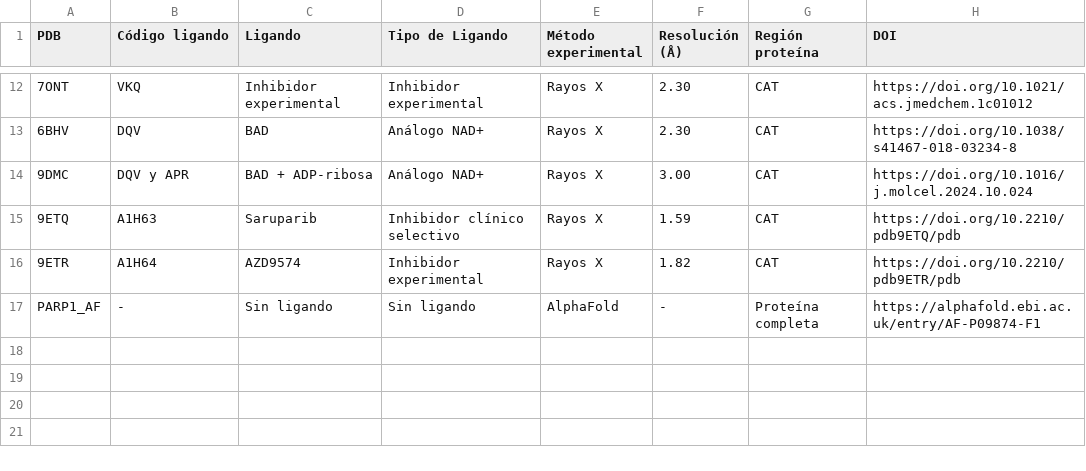
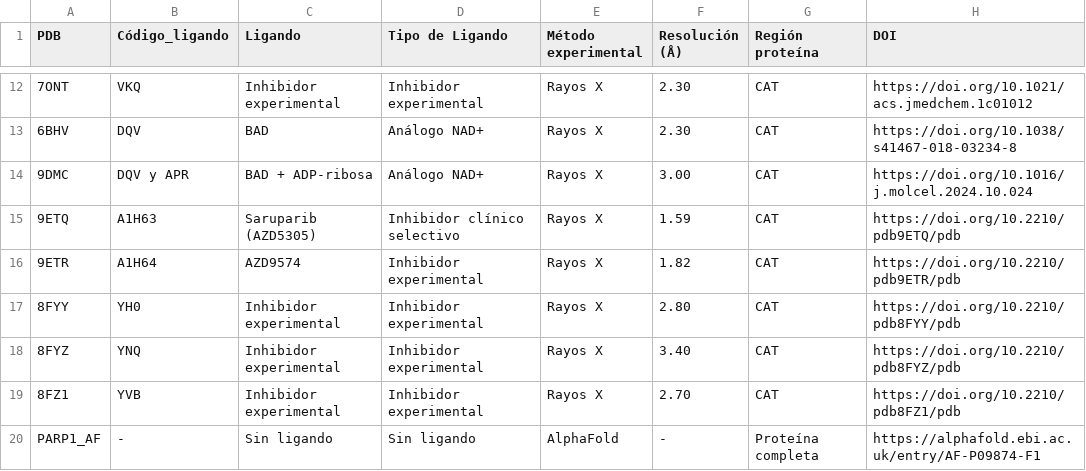
Before and after one commit to AndoniM12/PARP1-Virtual-Screening, a CSV file: Info_adicional/Tabla_pdb.csv, drawn as a sheet; only a part is shown, gaps mark what is left out; the diff names each change by its address in the sheet, - before the commit and + after, or states it on an @@ line.

```diff
--- a/Info_adicional/Tabla_pdb.csv
+++ b/Info_adicional/Tabla_pdb.csv
-B1: Código ligando
+B1: Código_ligando
-C15 (Ligando): Saruparib
+C15 (Ligando): Saruparib (AZD5305)
+row 17: 8FYY | YH0 | Inhibidor experimental | Inhibidor experimental | Rayos X | 2.80 | CAT | https://doi.org/10.2210/pdb8FYY/pdb
+row 18: 8FYZ | YNQ | Inhibidor experimental | Inhibidor experimental | Rayos X | 3.40 | CAT | https://doi.org/10.2210/pdb8FYZ/pdb
+row 19: 8FZ1 | YVB | Inhibidor experimental | Inhibidor experimental | Rayos X | 2.70 | CAT | https://doi.org/10.2210/pdb8FZ1/pdb
```
Also changed, not shown: results/farmacoforo.csv, 9 other files.
